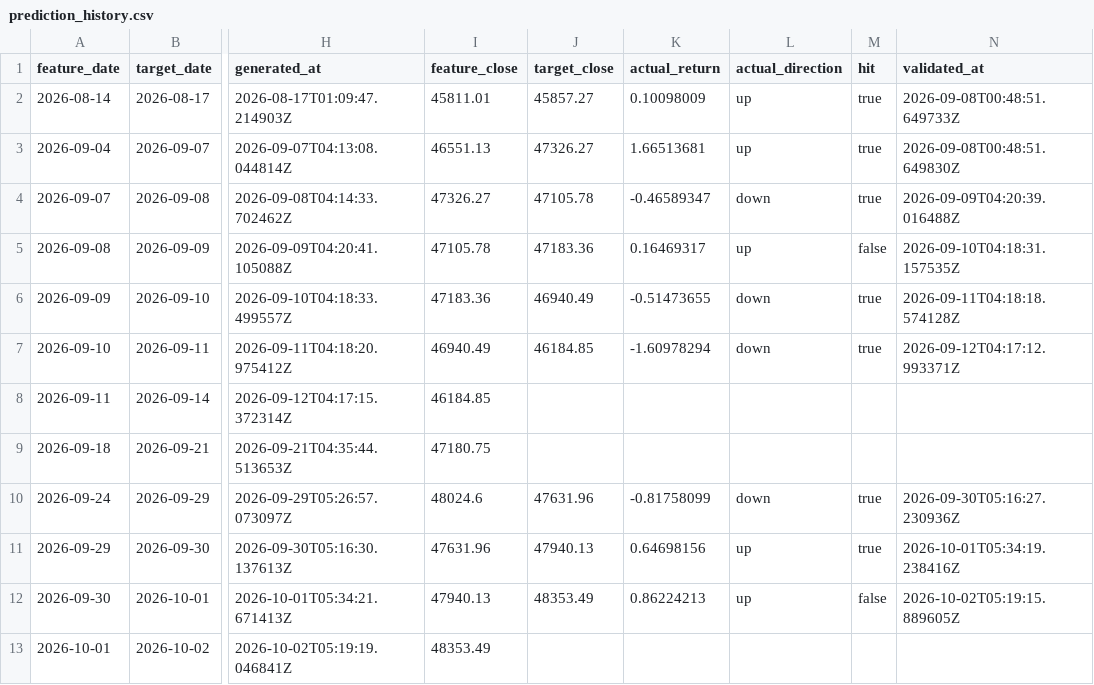
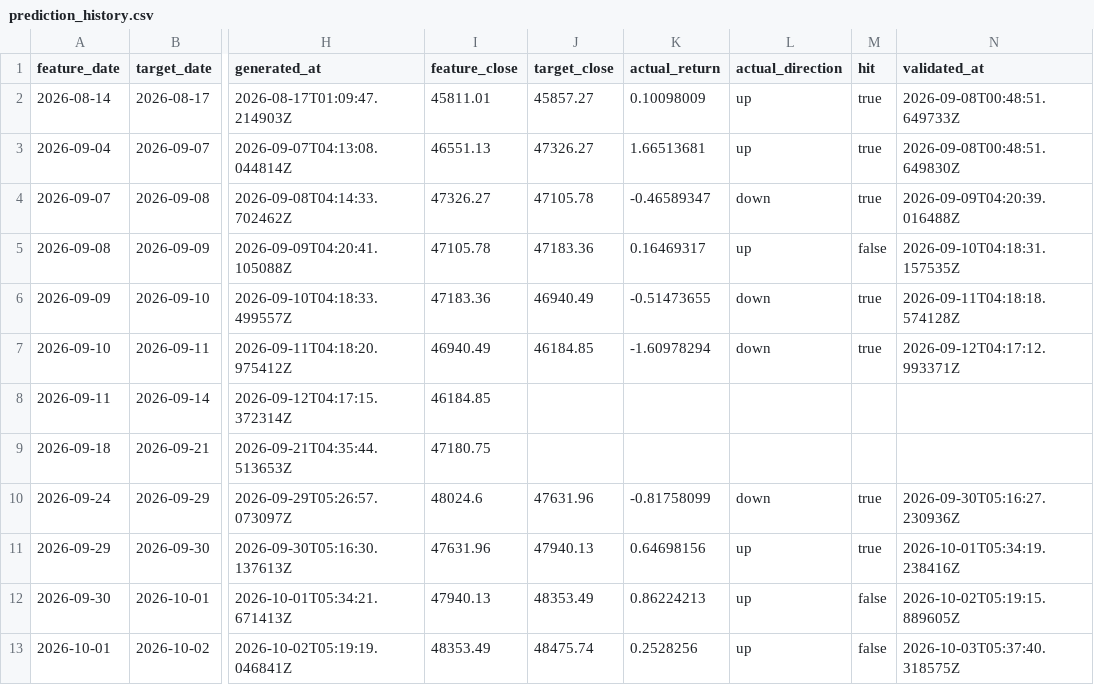
Before and after one commit to Skyripples/taiwan_stock_analysis_platform, a CSV file: data/history/prediction_history.csv, drawn as a sheet; only a part is shown, gaps mark what is left out; the diff names each change by its address in the sheet, - before the commit and + after, or states it on an @@ line.

```diff
--- a/data/history/prediction_history.csv
+++ b/data/history/prediction_history.csv
-J13 (target_close): (empty)
+J13 (target_close): 48475.74
-K13 (actual_return): (empty)
+K13 (actual_return): 0.2528256
-L13 (actual_direction): (empty)
+L13 (actual_direction): up
-M13 (hit): (empty)
+M13 (hit): false
-N13 (validated_at): (empty)
+N13 (validated_at): 2026-10-03T05:37:40.318575Z
```
Also changed, not shown: data/history/market_daily.csv, data/history/prediction_dataset.csv, 32 other files.
